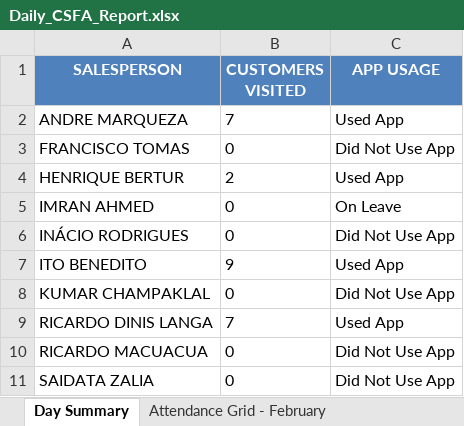
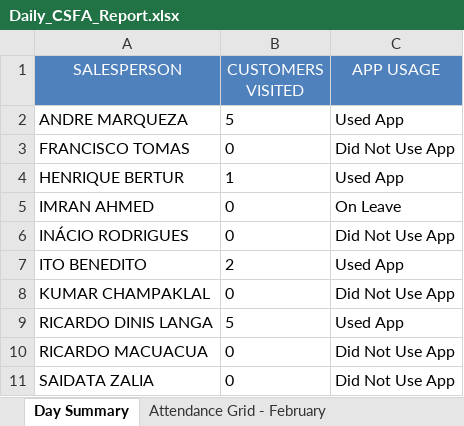
Before and after one commit to guruwalker/csfa-daily-report, an Excel workbook: Daily_CSFA_Report.xlsx, sheet Day Summary, drawn as a sheet; values as stored, in another font and other column widths than the file's, no borders; the diff names each change by its address in the sheet, - before the commit and + after, or states it on an @@ line.

```diff
--- a/Daily_CSFA_Report.xlsx (sheet Day Summary)
+++ b/Daily_CSFA_Report.xlsx (sheet Day Summary)
-A1:C1 bold: on
+A1:C1 bold: off
-B2 (CUSTOMERS VISITED): 7
+B2 (CUSTOMERS VISITED): 5
-B4 (CUSTOMERS VISITED): 2
+B4 (CUSTOMERS VISITED): 1
-B7 (CUSTOMERS VISITED): 9
+B7 (CUSTOMERS VISITED): 2
-B9 (CUSTOMERS VISITED): 7
+B9 (CUSTOMERS VISITED): 5
```
Also changed, not shown: sheet Day Visits, sheet Attendance Grid - February, sheet Monthly Attendance - February, 3 other files.
